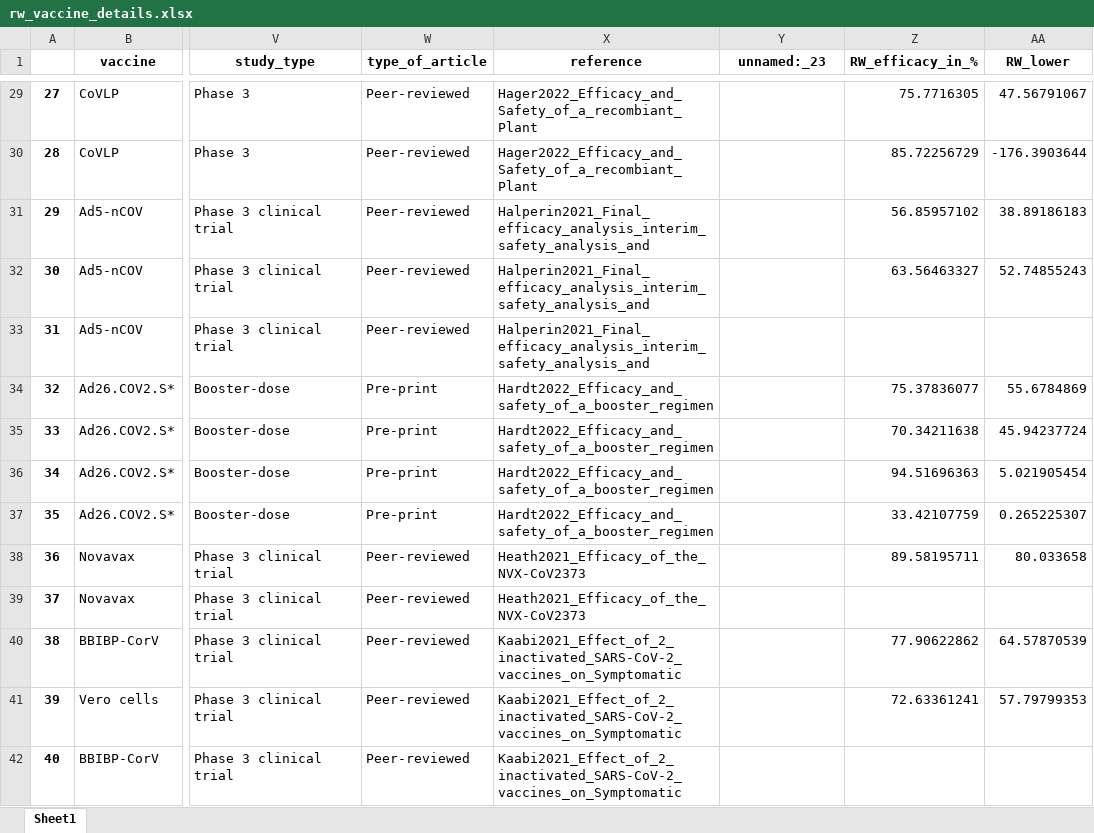
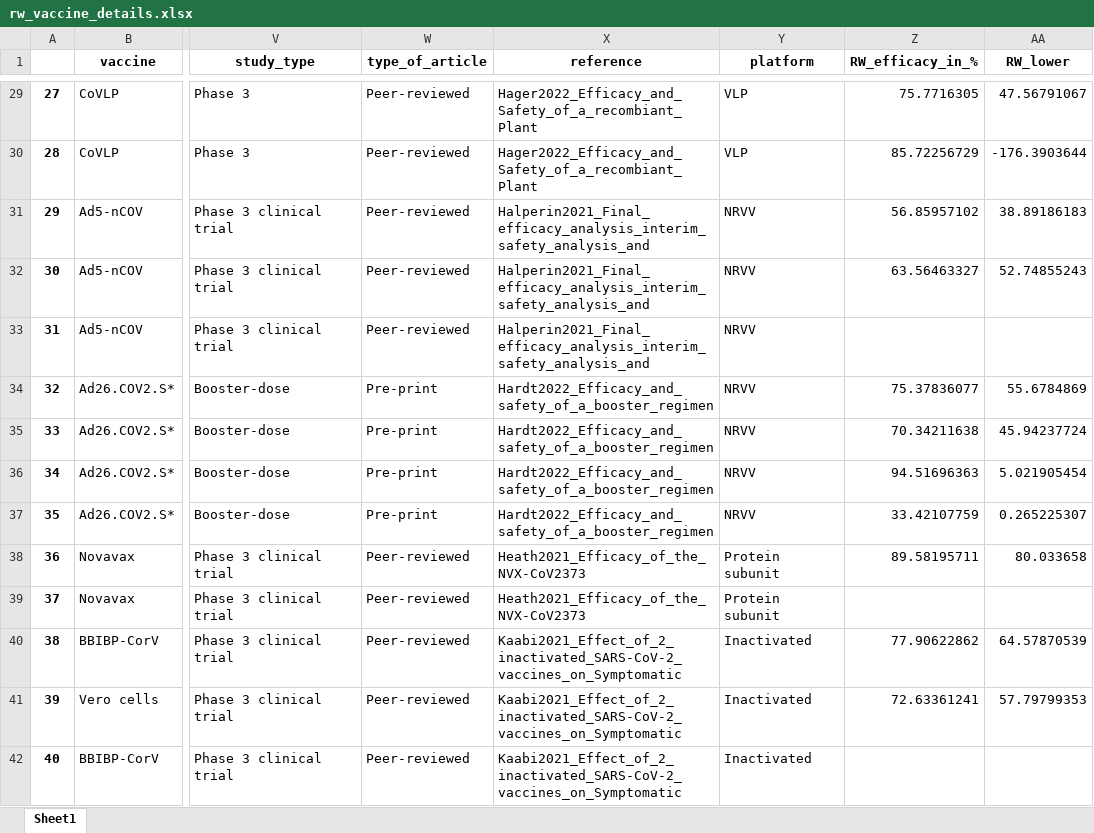
Before and after one commit to nordlinglab/COVID19-VaccinePhase3MetaAnalysis, an Excel workbook: rw_vaccine_details.xlsx, sheet Sheet1, drawn as a sheet; only a part is shown, gaps mark what is left out; values as stored, in another font and other column widths than the file's, no borders; the diff covers the shown part only; the diff names each change by its address in the sheet, - before the commit and + after, or states it on an @@ line.

```diff
--- a/rw_vaccine_details.xlsx (sheet Sheet1)
+++ b/rw_vaccine_details.xlsx (sheet Sheet1)
-Y1: unnamed:_23
+Y1: platform
-Y29:Y30 (platform): (empty)
+Y29:Y30 (platform): VLP
-Y31:Y37 (platform): (empty)
+Y31:Y37 (platform): NRVV
-Y38:Y39 (platform): (empty)
+Y38:Y39 (platform): Protein subunit
-Y40:Y42 (platform): (empty)
+Y40:Y42 (platform): Inactivated
```
Also changed, not shown: 55 edited cells elsewhere in this sheet, vaccine_details.xlsx, 4 other files.
